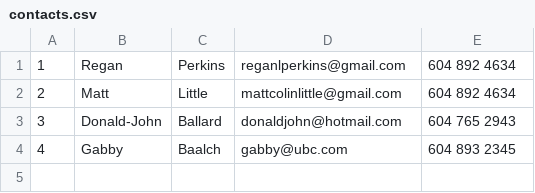
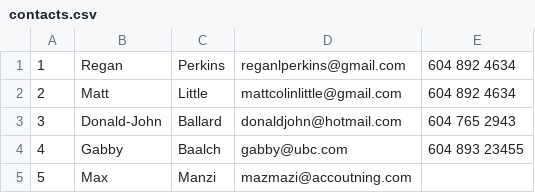
Before and after one commit to reganperkins/cml-contact-app, a CSV file: contacts.csv, drawn as a sheet.

```diff
--- a/contacts.csv
+++ b/contacts.csv
@@ -3,2 +3,3 @@
 3, Donald-John, Ballard, donaldjohn@hotmail.com, 604 765 2943
-4, Gabby, Baalch, gabby@ubc.com, 604 893 2345
+4, Gabby, Baalch, gabby@ubc.com, 604 893 23455
+5,Max,Manzi,mazmazi@accoutning.com,
```
Also changed, not shown: 2 other files.
